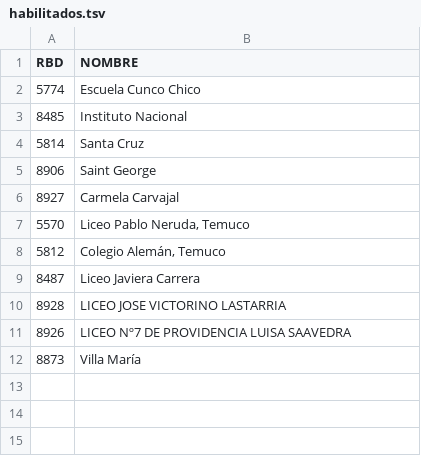
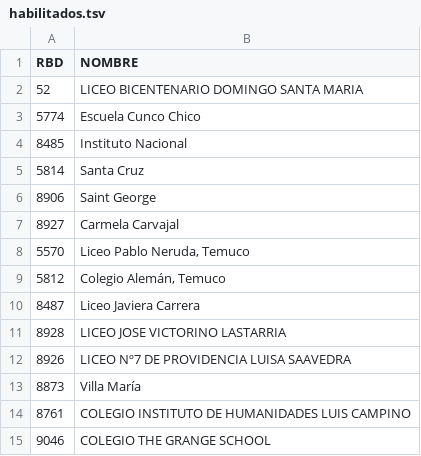
Before and after one commit to trayectorias/datosEstablecimientos, a TSV file: habilitados.tsv, drawn as a sheet; the diff names each change by its address in the sheet, - before the commit and + after, or states it on an @@ line.

```diff
--- a/habilitados.tsv
+++ b/habilitados.tsv
+row 2: 52 | LICEO BICENTENARIO DOMINGO SANTA MARIA
+row 14: 8761 | COLEGIO INSTITUTO DE HUMANIDADES LUIS CAMPINO
+row 15: 9046 | COLEGIO THE GRANGE SCHOOL
```
Also changed, not shown: 30 other files.
